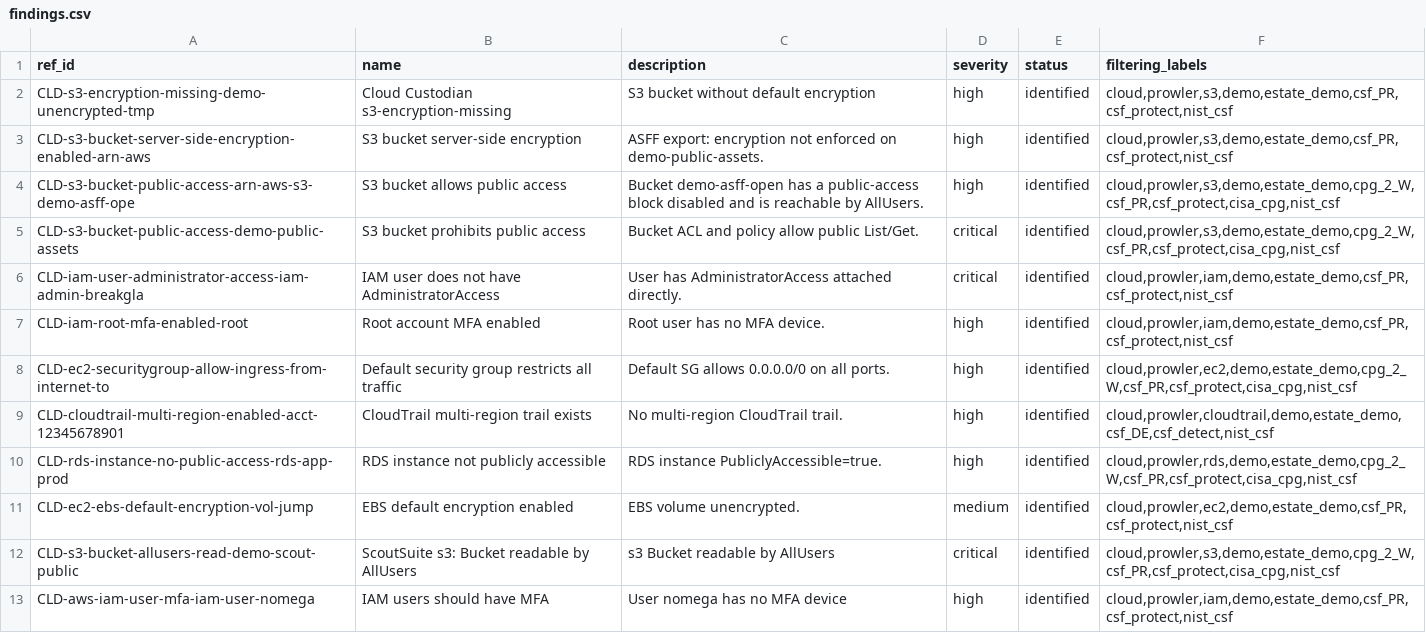
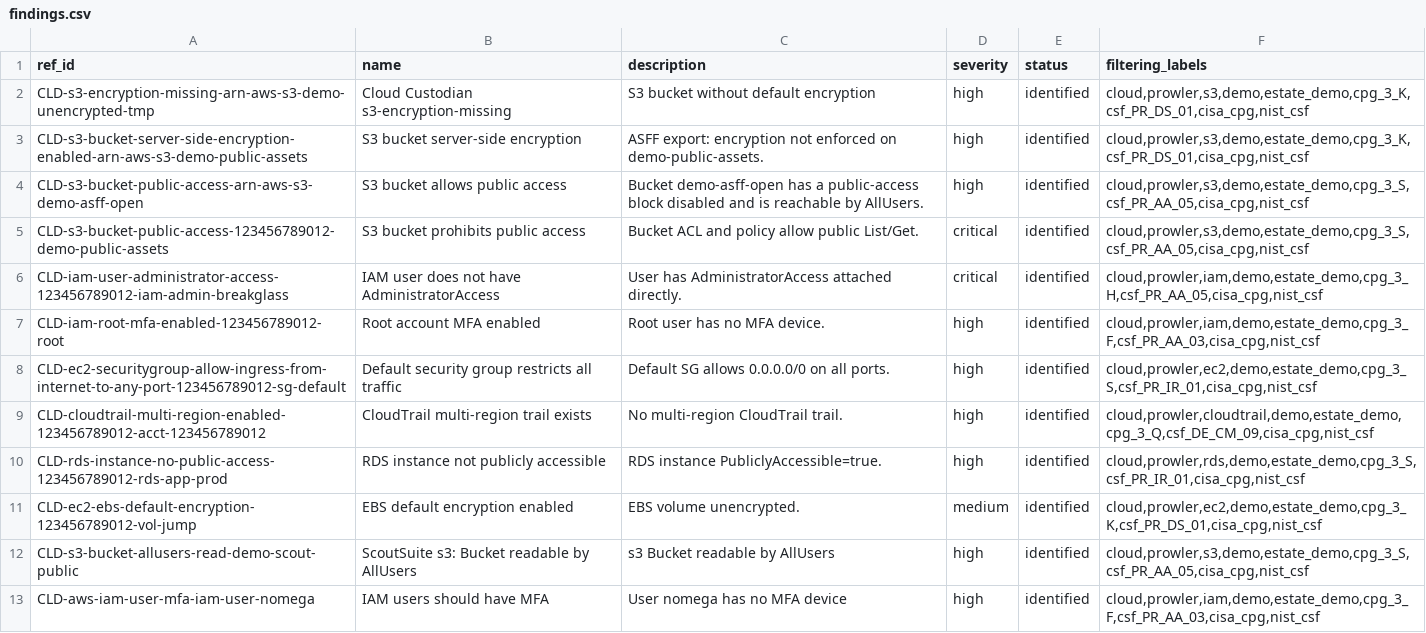
Before and after one commit to eregular13/grc-collector-pack, a CSV file: product-lab/drop/ciso/findings.csv, drawn as a sheet; only a part is shown; the diff covers the shown part only.

```diff
--- a/product-lab/drop/ciso/findings.csv
+++ b/product-lab/drop/ciso/findings.csv
@@ -1,13 +1,13 @@
 ref_id,name,description,severity,status,filtering_labels
-CLD-s3-encryption-missing-demo-unencrypted-tmp,Cloud Custodian s3-encryption-missing,S3 bucket without default encryption,high,identified,"cloud,prowler,s3,demo,estate_demo,csf_PR,csf_protect,nist_csf"
-CLD-s3-bucket-server-side-encryption-enabled-arn-aws,S3 bucket server-side encryption,ASFF export: encryption not enforced on demo-public-assets.,high,identified,"cloud,prowler,s3,demo,estate_demo,csf_PR,csf_protect,nist_csf"
-CLD-s3-bucket-public-access-arn-aws-s3-demo-asff-ope,S3 bucket allows public access,Bucket demo-asff-open has a public-access block disabled and is reachable by AllUsers.,high,identified,"cloud,prowler,s3,demo,estate_demo,cpg_2_W,csf_PR,csf_protect,cisa_cpg,nist_csf"
-CLD-s3-bucket-public-access-demo-public-assets,S3 bucket prohibits public access,Bucket ACL and policy allow public List/Get.,critical,identified,"cloud,prowler,s3,demo,estate_demo,cpg_2_W,csf_PR,csf_protect,cisa_cpg,nist_csf"
-CLD-iam-user-administrator-access-iam-admin-breakgla,IAM user does not have AdministratorAccess,User has AdministratorAccess attached directly.,critical,identified,"cloud,prowler,iam,demo,estate_demo,csf_PR,csf_protect,nist_csf"
-CLD-iam-root-mfa-enabled-root,Root account MFA enabled,Root user has no MFA device.,high,identified,"cloud,prowler,iam,demo,estate_demo,csf_PR,csf_protect,nist_csf"
-CLD-ec2-securitygroup-allow-ingress-from-internet-to,Default security group restricts all traffic,Default SG allows 0.0.0.0/0 on all ports.,high,identified,"cloud,prowler,ec2,demo,estate_demo,cpg_2_W,csf_PR,csf_protect,cisa_cpg,nist_csf"
-CLD-cloudtrail-multi-region-enabled-acct-12345678901,CloudTrail multi-region trail exists,No multi-region CloudTrail trail.,high,identified,"cloud,prowler,cloudtrail,demo,estate_demo,csf_DE,csf_detect,nist_csf"
-CLD-rds-instance-no-public-access-rds-app-prod,RDS instance not publicly accessible,RDS instance PubliclyAccessible=true.,high,identified,"cloud,prowler,rds,demo,estate_demo,cpg_2_W,csf_PR,csf_protect,cisa_cpg,nist_csf"
-CLD-ec2-ebs-default-encryption-vol-jump,EBS default encryption enabled,EBS volume unencrypted.,medium,identified,"cloud,prowler,ec2,demo,estate_demo,csf_PR,csf_protect,nist_csf"
-CLD-s3-bucket-allusers-read-demo-scout-public,ScoutSuite s3: Bucket readable by AllUsers,s3 Bucket readable by AllUsers,critical,identified,"cloud,prowler,s3,demo,estate_demo,cpg_2_W,csf_PR,csf_protect,cisa_cpg,nist_csf"
-CLD-aws-iam-user-mfa-iam-user-nomega,IAM users should have MFA,User nomega has no MFA device,high,identified,"cloud,prowler,iam,demo,estate_demo,csf_PR,csf_protect,nist_csf"
+CLD-s3-encryption-missing-arn-aws-s3-demo-unencrypted-tmp,Cloud Custodian s3-encryption-missing,S3 bucket without default encryption,high,identified,"cloud,prowler,s3,demo,estate_demo,cpg_3_K,csf_PR_DS_01,cisa_cpg,nist_csf"
+CLD-s3-bucket-server-side-encryption-enabled-arn-aws-s3-demo-public-assets,S3 bucket server-side encryption,ASFF export: encryption not enforced on demo-public-assets.,high,identified,"cloud,prowler,s3,demo,estate_demo,cpg_3_K,csf_PR_DS_01,cisa_cpg,nist_csf"
+CLD-s3-bucket-public-access-arn-aws-s3-demo-asff-open,S3 bucket allows public access,Bucket demo-asff-open has a public-access block disabled and is reachable by AllUsers.,high,identified,"cloud,prowler,s3,demo,estate_demo,cpg_3_S,csf_PR_AA_05,cisa_cpg,nist_csf"
+CLD-s3-bucket-public-access-123456789012-demo-public-assets,S3 bucket prohibits public access,Bucket ACL and policy allow public List/Get.,critical,identified,"cloud,prowler,s3,demo,estate_demo,cpg_3_S,csf_PR_AA_05,cisa_cpg,nist_csf"
+CLD-iam-user-administrator-access-123456789012-iam-admin-breakglass,IAM user does not have AdministratorAccess,User has AdministratorAccess attached directly.,critical,identified,"cloud,prowler,iam,demo,estate_demo,cpg_3_H,csf_PR_AA_05,cisa_cpg,nist_csf"
+CLD-iam-root-mfa-enabled-123456789012-root,Root account MFA enabled,Root user has no MFA device.,high,identified,"cloud,prowler,iam,demo,estate_demo,cpg_3_F,csf_PR_AA_03,cisa_cpg,nist_csf"
+CLD-ec2-securitygroup-allow-ingress-from-internet-to-any-port-123456789012-sg-default,Default security group restricts all traffic,Default SG allows 0.0.0.0/0 on all ports.,high,identified,"cloud,prowler,ec2,demo,estate_demo,cpg_3_S,csf_PR_IR_01,cisa_cpg,nist_csf"
+CLD-cloudtrail-multi-region-enabled-123456789012-acct-123456789012,CloudTrail multi-region trail exists,No multi-region CloudTrail trail.,high,identified,"cloud,prowler,cloudtrail,demo,estate_demo,cpg_3_Q,csf_DE_CM_09,cisa_cpg,nist_csf"
+CLD-rds-instance-no-public-access-123456789012-rds-app-prod,RDS instance not publicly accessible,RDS instance PubliclyAccessible=true.,high,identified,"cloud,prowler,rds,demo,estate_demo,cpg_3_S,csf_PR_IR_01,cisa_cpg,nist_csf"
+CLD-ec2-ebs-default-encryption-123456789012-vol-jump,EBS default encryption enabled,EBS volume unencrypted.,medium,identified,"cloud,prowler,ec2,demo,estate_demo,cpg_3_K,csf_PR_DS_01,cisa_cpg,nist_csf"
+CLD-s3-bucket-allusers-read-demo-scout-public,ScoutSuite s3: Bucket readable by AllUsers,s3 Bucket readable by AllUsers,high,identified,"cloud,prowler,s3,demo,estate_demo,cpg_3_S,csf_PR_AA_05,cisa_cpg,nist_csf"
+CLD-aws-iam-user-mfa-iam-user-nomega,IAM users should have MFA,User nomega has no MFA device,high,identified,"cloud,prowler,iam,demo,estate_demo,cpg_3_F,csf_PR_AA_03,cisa_cpg,nist_csf"
```
Also changed, not shown: 4 added rows and 124 edited cells elsewhere in this file, product-lab/drop/ciso/assets.csv, product-lab/drop/ciso/risk_scenarios.csv, 25 other files.
